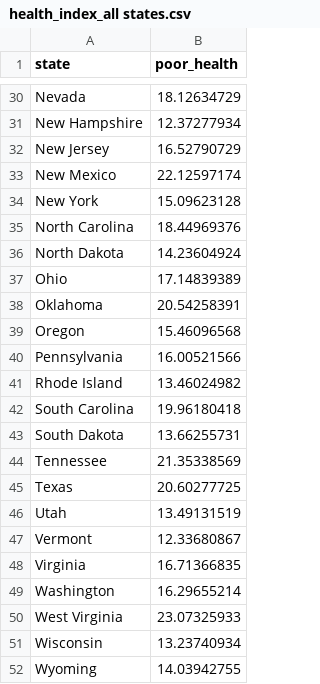
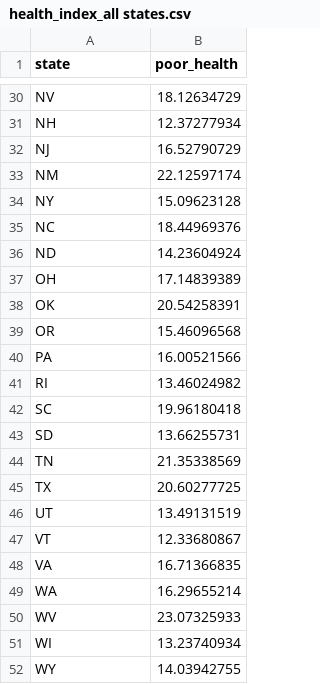
Before and after one commit to hpitel/sociohealth_aggregated, a CSV file: health_index_all states.csv, drawn as a sheet; only a part is shown, gaps mark what is left out; the diff covers the shown part only; the diff names each change by its address in the sheet, - before the commit and + after, or states it on an @@ line.

```diff
--- a/health_index_all states.csv
+++ b/health_index_all states.csv
-A30 (state): Nevada
+A30 (state): NV
-A31 (state): New Hampshire
+A31 (state): NH
-A32 (state): New Jersey
+A32 (state): NJ
-A33 (state): New Mexico
+A33 (state): NM
-A34 (state): New York
+A34 (state): NY
-A35 (state): North Carolina
+A35 (state): NC
-A36 (state): North Dakota
+A36 (state): ND
-A37 (state): Ohio
+A37 (state): OH
-A38 (state): Oklahoma
+A38 (state): OK
-A39 (state): Oregon
+A39 (state): OR
-A40 (state): Pennsylvania
+A40 (state): PA
-A41 (state): Rhode Island
+A41 (state): RI
-A42 (state): South Carolina
+A42 (state): SC
-A43 (state): South Dakota
+A43 (state): SD
-A44 (state): Tennessee
+A44 (state): TN
-A45 (state): Texas
+A45 (state): TX
-A46 (state): Utah
+A46 (state): UT
-A47 (state): Vermont
+A47 (state): VT
-A48 (state): Virginia
+A48 (state): VA
-A49 (state): Washington
+A49 (state): WA
-A50 (state): West Virginia
+A50 (state): WV
-A51 (state): Wisconsin
+A51 (state): WI
-A52 (state): Wyoming
+A52 (state): WY
```
Also changed, not shown: 27 edited cells elsewhere in this file.
